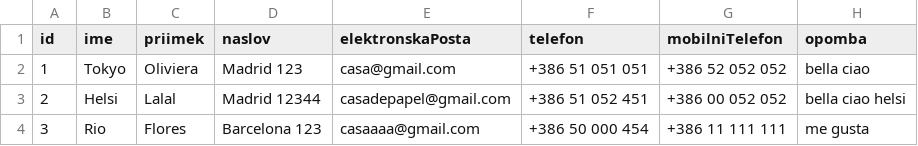
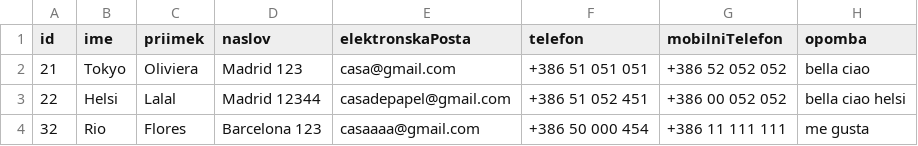
Before and after one commit to tajdaskraba/TelefonskiImenik, a CSV file: src/main/resources/imenik.csv, drawn as a sheet.

```diff
--- a/src/main/resources/imenik.csv
+++ b/src/main/resources/imenik.csv
@@ -1,4 +1,4 @@
 id;ime;priimek;naslov;elektronskaPosta;telefon;mobilniTelefon;opomba
-1;Tokyo;Oliviera;Madrid 123;casa@gmail.com;+386 51 051 051;+386 52 052 052;bella ciao
-2;Helsi;Lalal;Madrid 12344;casadepapel@gmail.com;+386 51 052 451;+386 00 052 052;bella ciao helsi
-3;Rio;Flores;Barcelona 123;casaaaa@gmail.com;+386 50 000 454;+386 11 111 111;me gusta
+21;Tokyo;Oliviera;Madrid 123;casa@gmail.com;+386 51 051 051;+386 52 052 052;bella ciao
+22;Helsi;Lalal;Madrid 12344;casadepapel@gmail.com;+386 51 052 451;+386 00 052 052;bella ciao helsi
+32;Rio;Flores;Barcelona 123;casaaaa@gmail.com;+386 50 000 454;+386 11 111 111;me gusta
```
Also changed, not shown: 3 other files.
